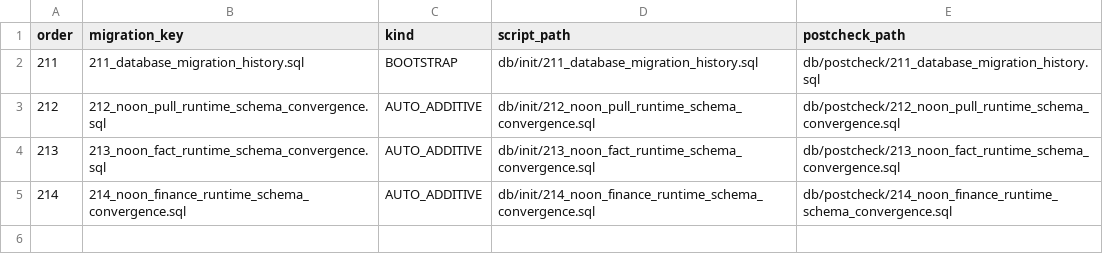
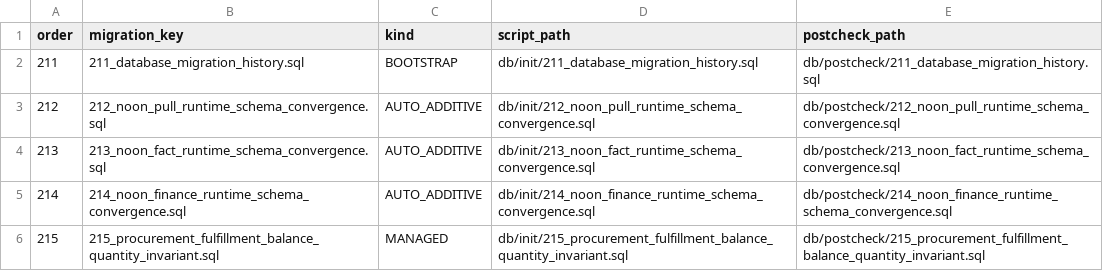
Before and after one commit to gromy92/nuono-next-backend, a TSV file: src/main/resources/db/init/release-migrations.tsv, drawn as a sheet; the diff names each change by its address in the sheet, - before the commit and + after, or states it on an @@ line.

Commit message:
fix(db): enforce fulfillment balance quantity invariant

```diff
--- a/src/main/resources/db/init/release-migrations.tsv
+++ b/src/main/resources/db/init/release-migrations.tsv
+row 6: 215 | 215_procurement_fulfillment_balance_quantity_invariant.sql | MANAGED | db/init/215_procurement_fulfillment_balance_quantity_invariant.sql | db/postcheck/215_procurement_fulfillment_balance_quantity_invariant.sql
```
Also changed, not shown: 11 other files.
